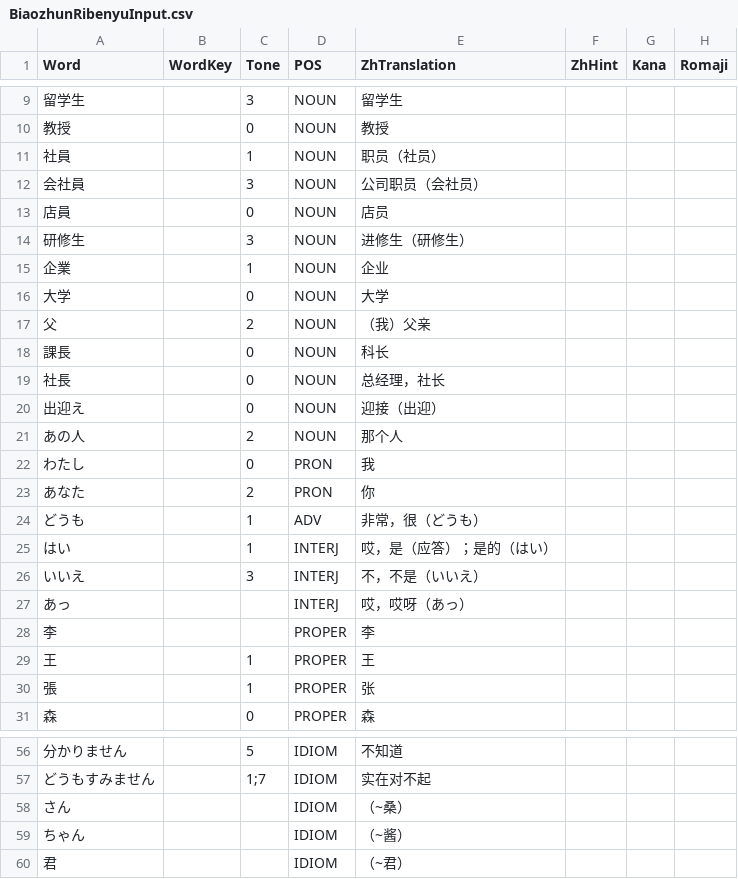
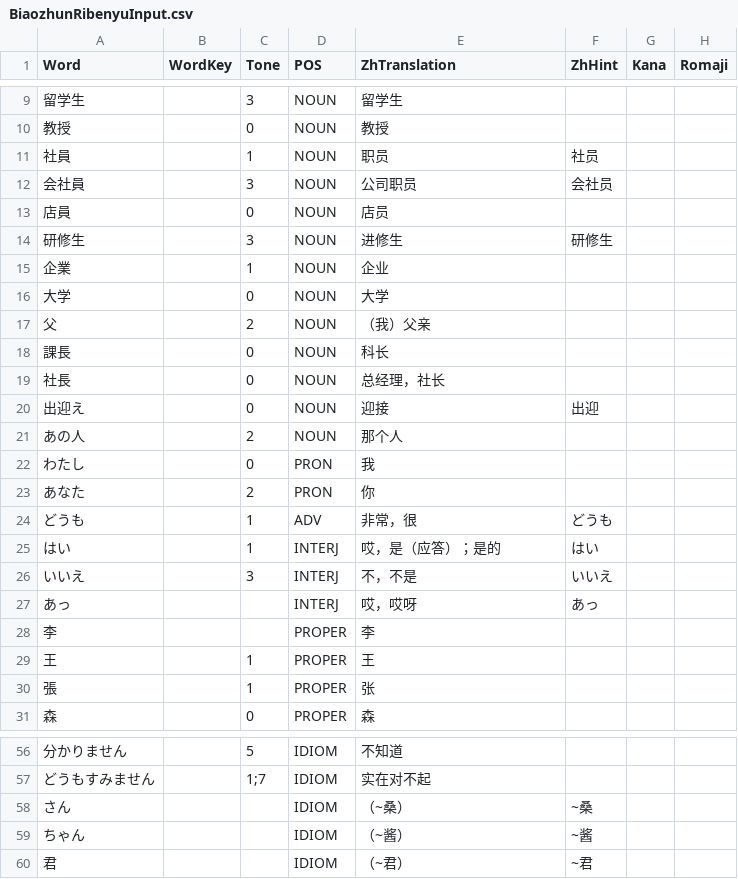
Before and after one commit to poifuture/poigoi, a CSV file: app/spider/BiaozhunRibenyuInput.csv, drawn as a sheet; only a part is shown, gaps mark what is left out; the diff names each change by its address in the sheet, - before the commit and + after, or states it on an @@ line.

```diff
--- a/app/spider/BiaozhunRibenyuInput.csv
+++ b/app/spider/BiaozhunRibenyuInput.csv
-E11 (ZhTranslation): 职员（社员）
+E11 (ZhTranslation): 职员
-F11 (ZhHint): (empty)
+F11 (ZhHint): 社员
-E12 (ZhTranslation): 公司职员（会社员）
+E12 (ZhTranslation): 公司职员
-F12 (ZhHint): (empty)
+F12 (ZhHint): 会社员
-E14 (ZhTranslation): 进修生（研修生）
+E14 (ZhTranslation): 进修生
-F14 (ZhHint): (empty)
+F14 (ZhHint): 研修生
-E20 (ZhTranslation): 迎接（出迎）
+E20 (ZhTranslation): 迎接
-F20 (ZhHint): (empty)
+F20 (ZhHint): 出迎
-E24 (ZhTranslation): 非常，很（どうも）
+E24 (ZhTranslation): 非常，很
-F24 (ZhHint): (empty)
+F24 (ZhHint): どうも
-E25 (ZhTranslation): 哎，是（应答）；是的（はい）
+E25 (ZhTranslation): 哎，是（应答）；是的
-F25 (ZhHint): (empty)
+F25 (ZhHint): はい
-E26 (ZhTranslation): 不，不是（いいえ）
+E26 (ZhTranslation): 不，不是
-F26 (ZhHint): (empty)
+F26 (ZhHint): いいえ
-E27 (ZhTranslation): 哎，哎呀（あっ）
+E27 (ZhTranslation): 哎，哎呀
-F27 (ZhHint): (empty)
+F27 (ZhHint): あっ
-F58 (ZhHint): (empty)
+F58 (ZhHint): ~桑
-F59 (ZhHint): (empty)
+F59 (ZhHint): ~酱
-F60 (ZhHint): (empty)
+F60 (ZhHint): ~君
```
Also changed, not shown: 10 other files.
